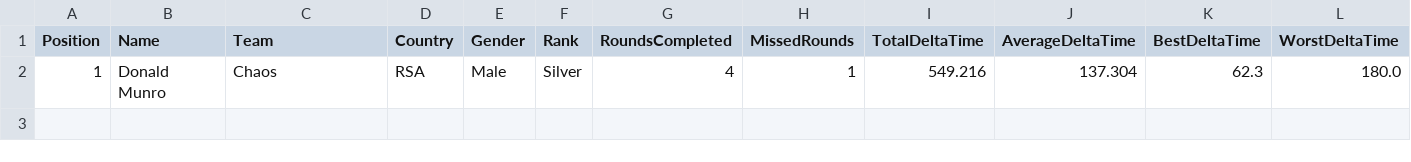
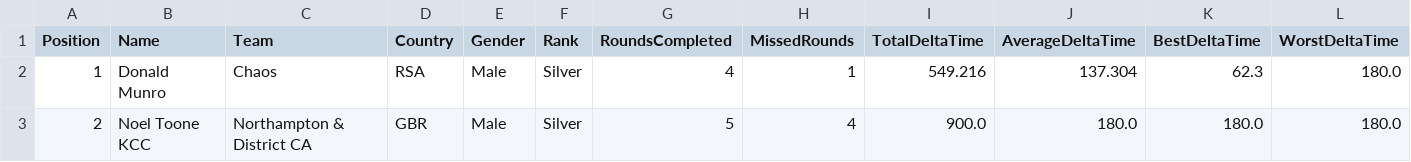
Before and after one commit to gloscherrybomb/ChaosRacing, a CSV file: GC_Silver.csv, drawn as a sheet; only a part is shown; rows hold the shown columns only; the diff names each change by its address in the sheet, - before the commit and + after, or states it on an @@ line.

Commit message:
Add files via upload

```diff
--- a/GC_Silver.csv
+++ b/GC_Silver.csv
+row 3: 2 | Noel Toone KCC | Northampton & District CA | GBR | Male | Silver | 5 | 4 | 900.0 | 180.0 | 180.0 | 180.0
```
